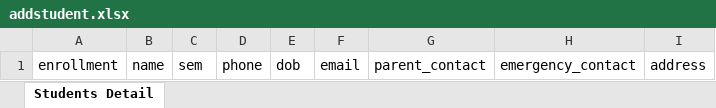
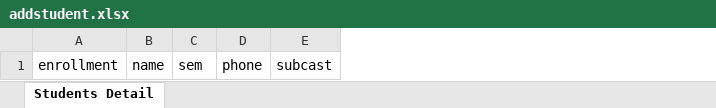
Before and after one commit to RitikSharma23/LJ-Exam, an Excel workbook: exam_management/addstudent.xlsx, sheet Students Detail, drawn as a sheet; values as stored, in another font and other column widths than the file's, no borders; removed rows and columns are numbered as before the commit, all else as after; the diff names each change by its address in the sheet, - before the commit and + after, or states it on an @@ line.

```diff
--- a/exam_management/addstudent.xlsx (sheet Students Detail)
+++ b/exam_management/addstudent.xlsx (sheet Students Detail)
-column E, row 1: dob
-column F, row 1: email
-column G, row 1: parent_contact
-column H, row 1: emergency_contact
-column I, row 1: address
+column E, row 1: subcast
```
Also changed, not shown: exam_management/Seat.xlsx, 15 other files.
